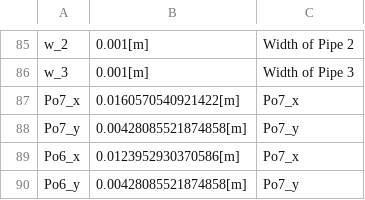
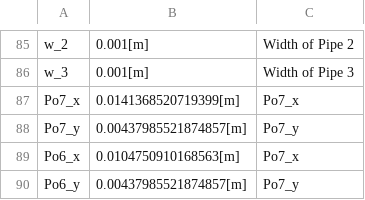
Before and after one commit to tkn-tub/NN_molecular_communications, a CSV file: Section_IV_BioComputing/COMSOL_Three_Pipes/datasets/parameters_2D.csv, drawn as a sheet; only a part is shown, gaps mark what is left out.

```diff
--- a/Section_IV_BioComputing/COMSOL_Three_Pipes/datasets/parameters_2D.csv
+++ b/Section_IV_BioComputing/COMSOL_Three_Pipes/datasets/parameters_2D.csv
@@ -86,5 +86,5 @@ w_2,0.001[m],Width of Pipe 2
 w_3,0.001[m],Width of Pipe 3
-Po7_x,0.0160570540921422[m],Po7_x
-Po7_y,0.00428085521874858[m],Po7_y
-Po6_x,0.0123952930370586[m],Po7_x
-Po6_y,0.00428085521874858[m],Po7_y
+Po7_x,0.0141368520719399[m],Po7_x
+Po7_y,0.00437985521874857[m],Po7_y
+Po6_x,0.0104750910168563[m],Po7_x
+Po6_y,0.00437985521874857[m],Po7_y
```
Also changed, not shown: Section_IV_BioComputing/COMSOL_Three_Pipes/datasets/pipe_1_load_Phase_2.csv, 1 other file.
